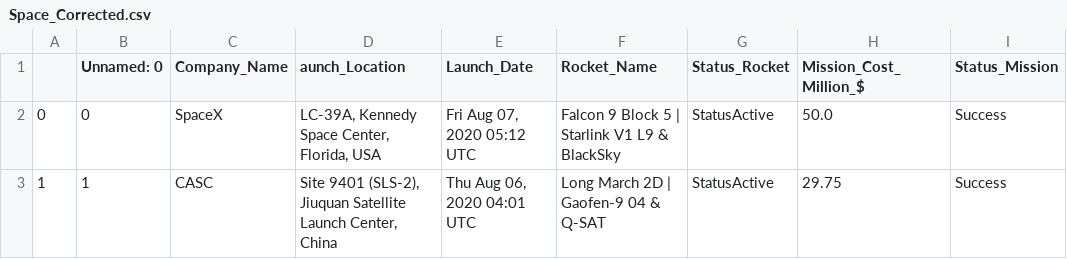
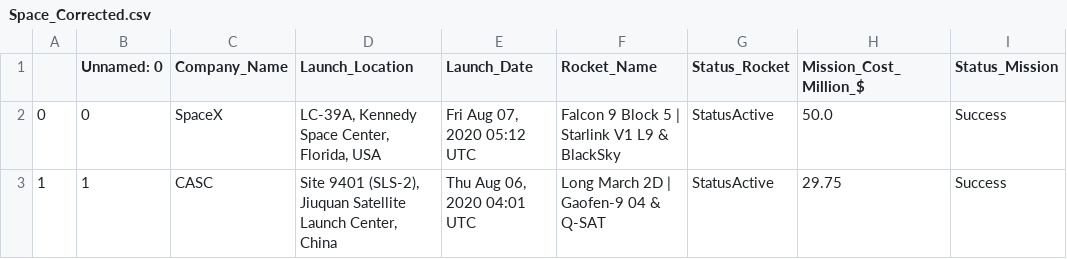
Before and after one commit to theballmarcus/essentials-git-demo, a CSV file: data/Space_Corrected.csv, drawn as a sheet; only a part is shown.

```diff
--- a/data/Space_Corrected.csv
+++ b/data/Space_Corrected.csv
@@ -1,2 +1,2 @@
-,Unnamed: 0,Company_Name,aunch_Location,Launch_Date,Rocket_Name,Status_Rocket,Mission_Cost_Million_$,Status_Mission
+,Unnamed: 0,Company_Name,Launch_Location,Launch_Date,Rocket_Name,Status_Rocket,Mission_Cost_Million_$,Status_Mission
 0,0,SpaceX,"LC-39A, Kennedy Space Center, Florida, USA","Fri Aug 07, 2020 05:12 UTC",Falcon 9 Block 5 | Starlink V1 L9 & BlackSky,StatusActive,50.0 ,Success
```
Also changed, not shown: 2 other files.
